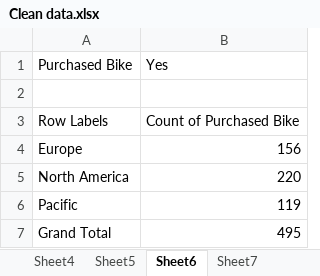
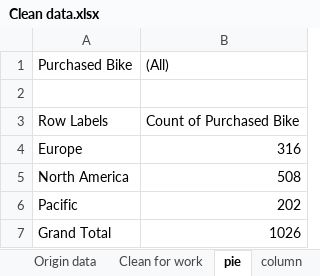
Before and after one commit to sohilamohey/Excel-Projects, an Excel workbook: Bike Sales Dashboard/Clean data.xlsx, sheet pie, drawn as a sheet; values as stored, in another font and other column widths than the file's, no borders; charts and pictures not drawn; the diff names each change by its address in the sheet, - before the commit and + after, or states it on an @@ line.

```diff
--- a/Bike Sales Dashboard/Clean data.xlsx (sheet pie)
+++ b/Bike Sales Dashboard/Clean data.xlsx (sheet pie)
-sheet tab: Sheet6
+sheet tab: pie
+sheet tab: column
-B1: Yes
+B1: (All)
-B4 ((All)): 156
+B4 ((All)): 316
-B5 ((All)): 220
+B5 ((All)): 508
-B6 ((All)): 119
+B6 ((All)): 202
-B7 ((All)): 495
+B7 ((All)): 1026
```
Also changed, not shown: sheet Clean for work, sheet Sheet4, sheet Sheet5, sheet gender, sheet Commute Distance by gender, sheet Dashboard, other sheet tabs, charts or pictures, 2 other files.
